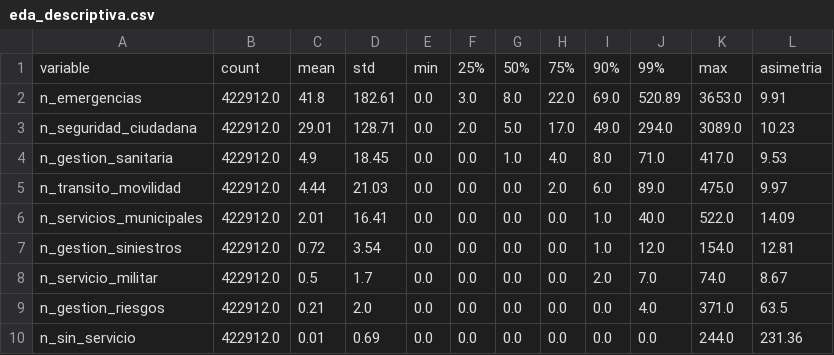
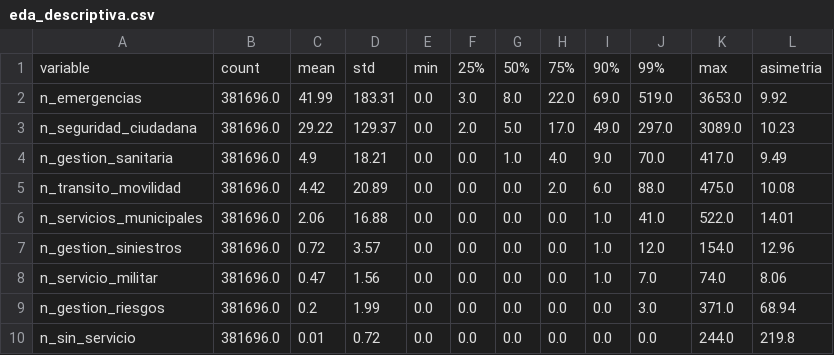
Before and after one commit to FelipeRodriguez04/pset_3, a CSV file: docs/resultados/eda_descriptiva.csv, drawn as a sheet; only a part is shown; the diff covers the shown part only.

```diff
--- a/docs/resultados/eda_descriptiva.csv
+++ b/docs/resultados/eda_descriptiva.csv
@@ -1,10 +1,10 @@
 variable,count,mean,std,min,25%,50%,75%,90%,99%,max,asimetria
-n_emergencias,422912.0,41.8,182.61,0.0,3.0,8.0,22.0,69.0,520.89,3653.0,9.91
-n_seguridad_ciudadana,422912.0,29.01,128.71,0.0,2.0,5.0,17.0,49.0,294.0,3089.0,10.23
-n_gestion_sanitaria,422912.0,4.9,18.45,0.0,0.0,1.0,4.0,8.0,71.0,417.0,9.53
-n_transito_movilidad,422912.0,4.44,21.03,0.0,0.0,0.0,2.0,6.0,89.0,475.0,9.97
-n_servicios_municipales,422912.0,2.01,16.41,0.0,0.0,0.0,0.0,1.0,40.0,522.0,14.09
-n_gestion_siniestros,422912.0,0.72,3.54,0.0,0.0,0.0,0.0,1.0,12.0,154.0,12.81
-n_servicio_militar,422912.0,0.5,1.7,0.0,0.0,0.0,0.0,2.0,7.0,74.0,8.67
-n_gestion_riesgos,422912.0,0.21,2.0,0.0,0.0,0.0,0.0,0.0,4.0,371.0,63.5
-n_sin_servicio,422912.0,0.01,0.69,0.0,0.0,0.0,0.0,0.0,0.0,244.0,231.36
+n_emergencias,381696.0,41.99,183.31,0.0,3.0,8.0,22.0,69.0,519.0,3653.0,9.92
+n_seguridad_ciudadana,381696.0,29.22,129.37,0.0,2.0,5.0,17.0,49.0,297.0,3089.0,10.23
+n_gestion_sanitaria,381696.0,4.9,18.21,0.0,0.0,1.0,4.0,9.0,70.0,417.0,9.49
+n_transito_movilidad,381696.0,4.42,20.89,0.0,0.0,0.0,2.0,6.0,88.0,475.0,10.08
+n_servicios_municipales,381696.0,2.06,16.88,0.0,0.0,0.0,0.0,1.0,41.0,522.0,14.01
+n_gestion_siniestros,381696.0,0.72,3.57,0.0,0.0,0.0,0.0,1.0,12.0,154.0,12.96
+n_servicio_militar,381696.0,0.47,1.56,0.0,0.0,0.0,0.0,1.0,7.0,74.0,8.06
+n_gestion_riesgos,381696.0,0.2,1.99,0.0,0.0,0.0,0.0,0.0,3.0,371.0,68.94
+n_sin_servicio,381696.0,0.01,0.72,0.0,0.0,0.0,0.0,0.0,0.0,244.0,219.8
```
Also changed, not shown: 20 edited cells elsewhere in this file, docs/resultados/eda_faltantes.csv, docs/resultados/eda_spearman_y.csv, 21 other files.
